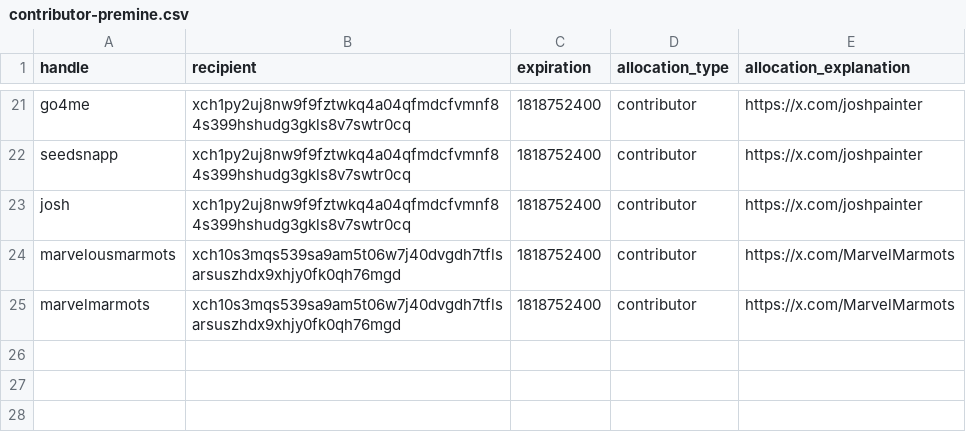
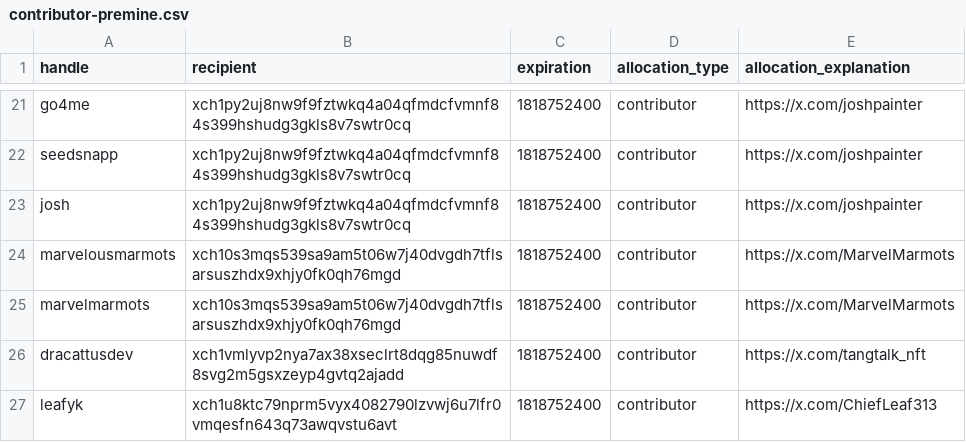
Before and after one commit to Yakuhito/nfts, a CSV file: contributor-premine.csv, drawn as a sheet; only a part is shown, gaps mark what is left out; the diff names each change by its address in the sheet, - before the commit and + after, or states it on an @@ line.

Commit message:
moar contributors

```diff
--- a/contributor-premine.csv
+++ b/contributor-premine.csv
+row 26: dracattusdev | xch1vmlyvp2nya7ax38xseclrt8dqg85nuwdf8svg2m5gsxzeyp4gvtq2ajadd | 1818752400 | contributor | https://x.com/tangtalk_nft
+row 27: leafyk | xch1u8ktc79nprm5vyx4082790lzvwj6u7lfr0vmqesfn643q73awqvstu6avt | 1818752400 | contributor | https://x.com/ChiefLeaf313
```
Also changed, not shown: contributor-extensions.csv, premine.csv.
